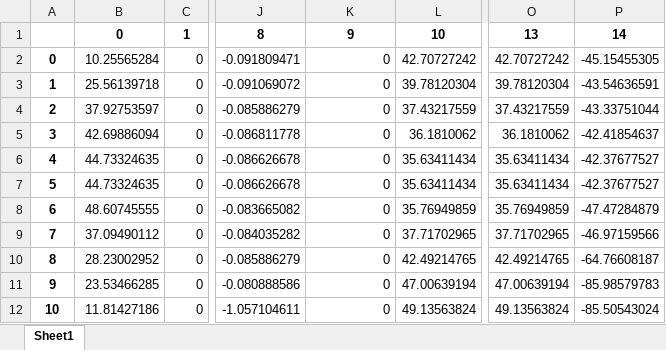
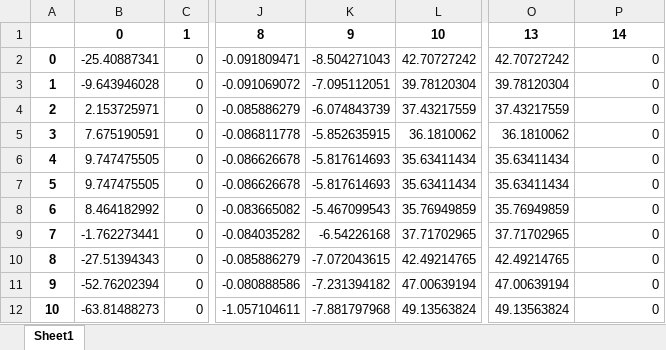
Before and after one commit to javiBajoCero/MUSAE_smart_grids, an Excel workbook: group2 project/results/res_bus/p_mw.xlsx, sheet Sheet1, drawn as a sheet; only a part is shown, gaps mark what is left out; values as stored, in another font and other column widths than the file's, no borders; the diff covers the shown part only; the diff names each change by its address in the sheet, - before the commit and + after, or states it on an @@ line.

```diff
--- a/group2 project/results/res_bus/p_mw.xlsx (sheet Sheet1)
+++ b/group2 project/results/res_bus/p_mw.xlsx (sheet Sheet1)
-B2: 10.25565284
+B2: -25.40887341
-K2: 0
+K2: -8.504271043
-P2: -45.15455305
+P2: 0
-B3: 25.56139718
+B3: -9.643946028
-K3: 0
+K3: -7.095112051
-P3: -43.54636591
+P3: 0
-B4: 37.92753597
+B4: 2.153725971
-K4: 0
+K4: -6.074843739
-P4: -43.33751044
+P4: 0
-B5: 42.69886094
+B5: 7.675190591
-K5: 0
+K5: -5.852635915
-P5: -42.41854637
+P5: 0
-B6:B7: 44.73324635
+B6:B7: 9.747475505
-K6:K7: 0
+K6:K7: -5.817614693
-P6:P7: -42.37677527
+P6:P7: 0
-B8: 48.60745555
+B8: 8.464182992
-K8: 0
+K8: -5.467099543
-P8: -47.47284879
+P8: 0
-B9: 37.09490112
+B9: -1.762273441
-K9: 0
+K9: -6.54226168
-P9: -46.97159566
+P9: 0
-B10: 28.23002952
+B10: -27.51394343
-K10: 0
+K10: -7.072043615
-P10: -64.76608187
+P10: 0
-B11: 23.53466285
+B11: -52.76202394
-K11: 0
+K11: -7.231394182
-P11: -85.98579783
+P11: 0
-B12: 11.81427186
+B12: -63.81488273
-K12: 0
+K12: -7.881797968
-P12: -85.50543024
+P12: 0
```
Also changed, not shown: 39 edited cells elsewhere in this sheet, group2 project/Database_only_interesting_columns.xlsx, group2 project/results/res_bus/vm_pu.xlsx, 8 other files.
